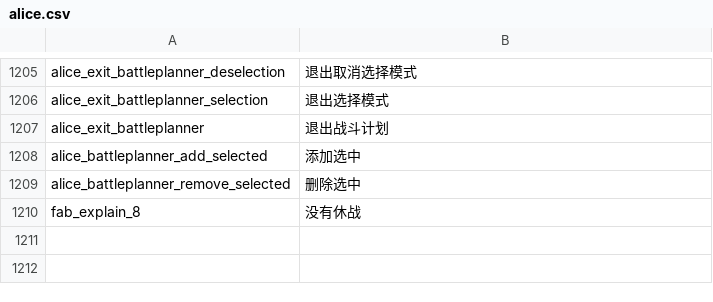
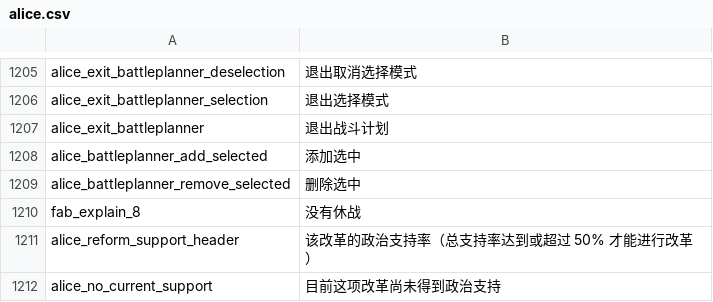
Before and after one commit to Nivaturimika/Katerina-Engine, a CSV file: assets/localisation/zh-CN/alice.csv, drawn as a sheet; only a part is shown, gaps mark what is left out.

```diff
--- a/assets/localisation/zh-CN/alice.csv
+++ b/assets/localisation/zh-CN/alice.csv
@@ -1210 +1210,3 @@ alice_battleplanner_remove_selected;删除选中
 fab_explain_8;没有休战
+alice_reform_support_header;该改革的政治支持率（总支持率达到或超过 50% 才能进行改革）
+alice_no_current_support;目前这项改革尚未得到政治支持
```
Also changed, not shown: assets/localisation/en-US/alice.csv.
